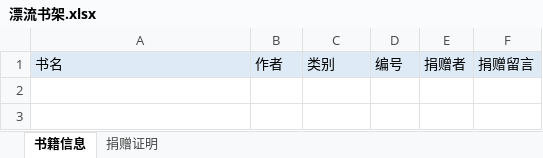
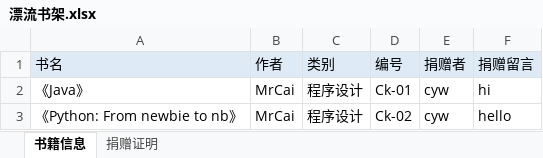
Before and after one commit to Evarlina/DriftingShelf, an Excel workbook: 漂流书架.xlsx, sheet 书籍信息, drawn as a sheet; values as stored, in another font and other column widths than the file's, no borders; the diff names each change by its address in the sheet, - before the commit and + after, or states it on an @@ line.

```diff
--- a/漂流书架.xlsx (sheet 书籍信息)
+++ b/漂流书架.xlsx (sheet 书籍信息)
+row 2: 《Java》 | MrCai | 程序设计 | Ck-01 | cyw | hi
+row 3: 《Python: From newbie to nb》 | MrCai | 程序设计 | Ck-02 | cyw | hello
```
Also changed, not shown: sheet 捐赠证明, 1 other file.
